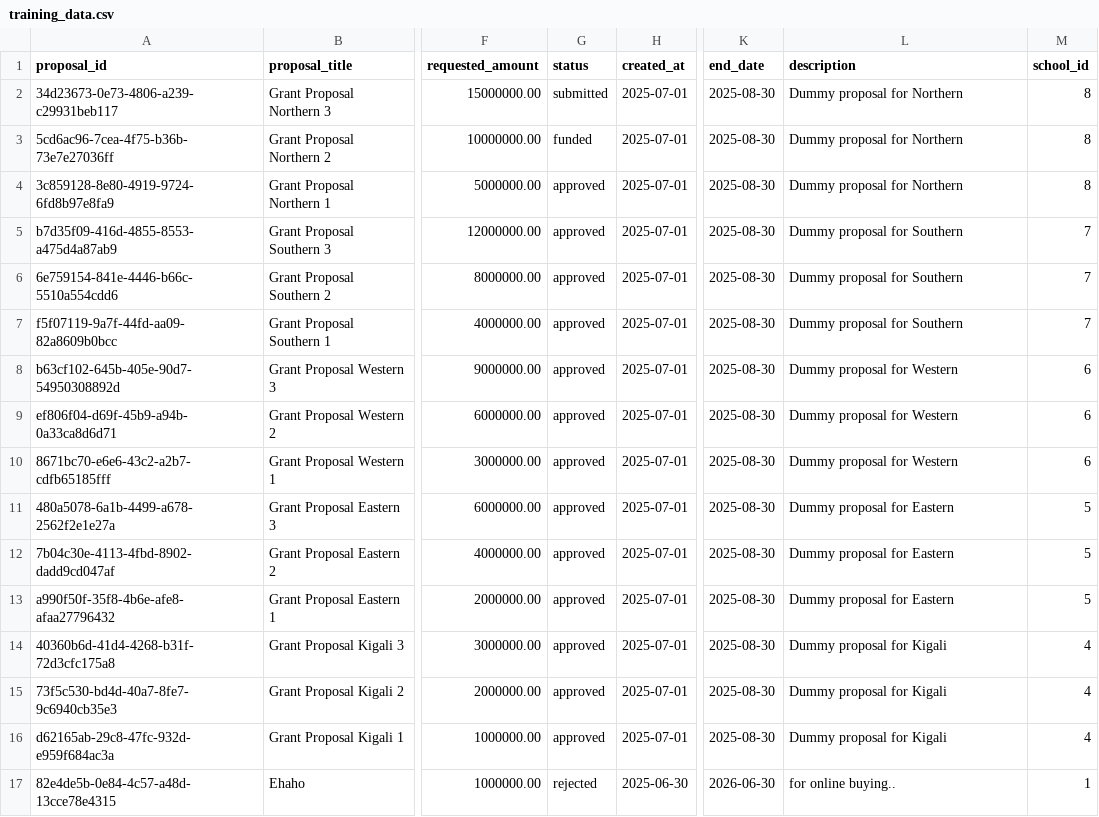
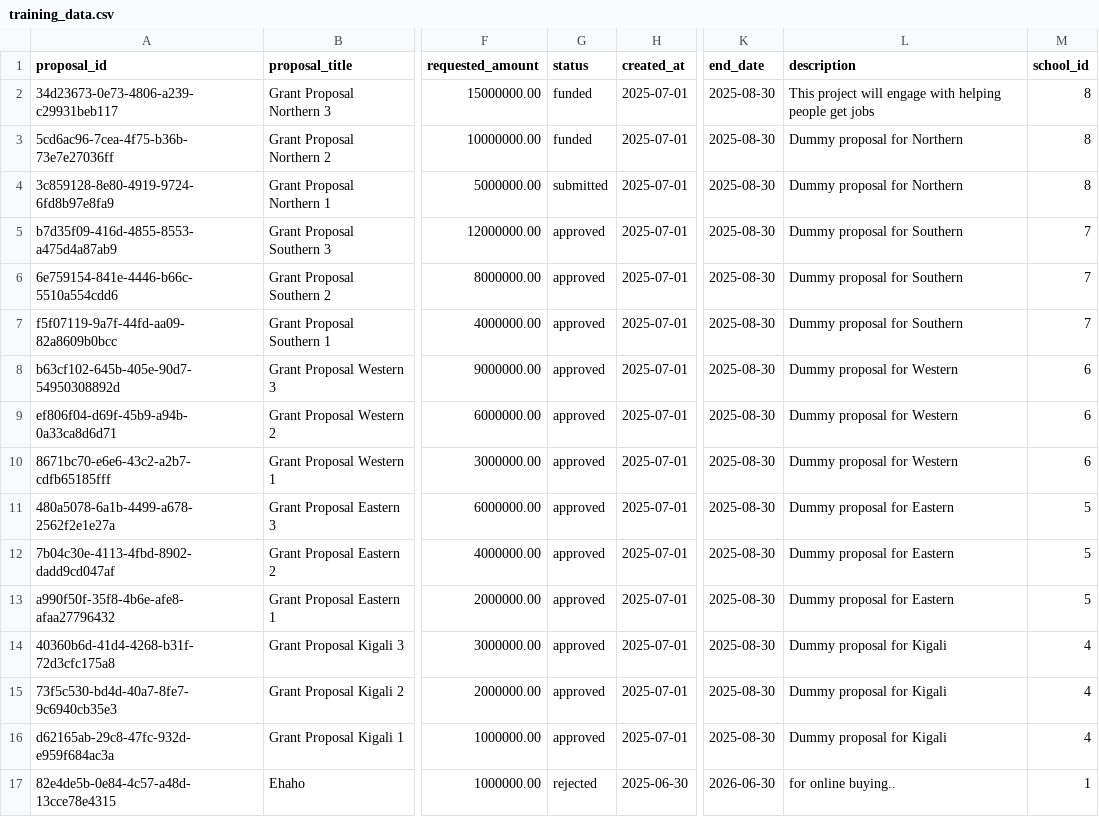
Before and after one commit to beckernir/GTS-with-H, a CSV file: ai_engine/dataset/training_data.csv, drawn as a sheet; only a part is shown, gaps mark what is left out; the diff names each change by its address in the sheet, - before the commit and + after, or states it on an @@ line.

Commit message:
budgeting added

```diff
--- a/ai_engine/dataset/training_data.csv
+++ b/ai_engine/dataset/training_data.csv
-G2 (status): submitted
+G2 (status): funded
-L2 (description): Dummy proposal for Northern
+L2 (description): This project will engage with helping people get jobs
-G4 (status): approved
+G4 (status): submitted
```
Also changed, not shown: 47 other files.
